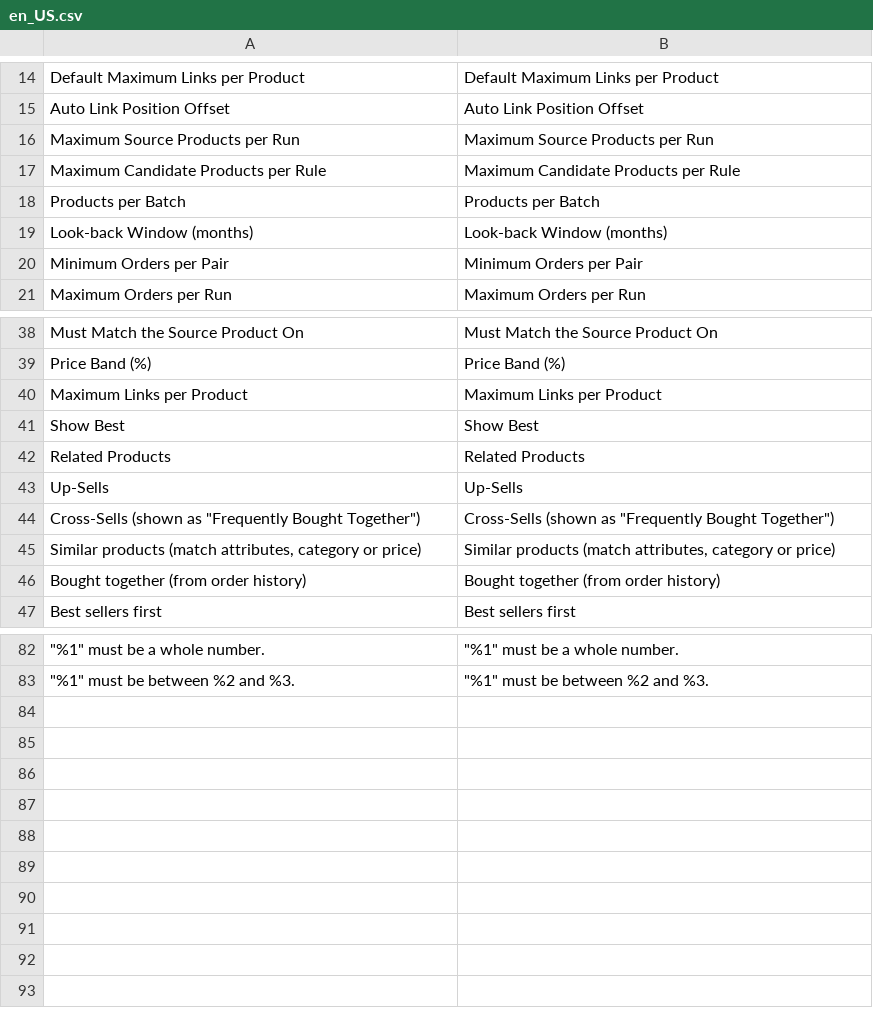
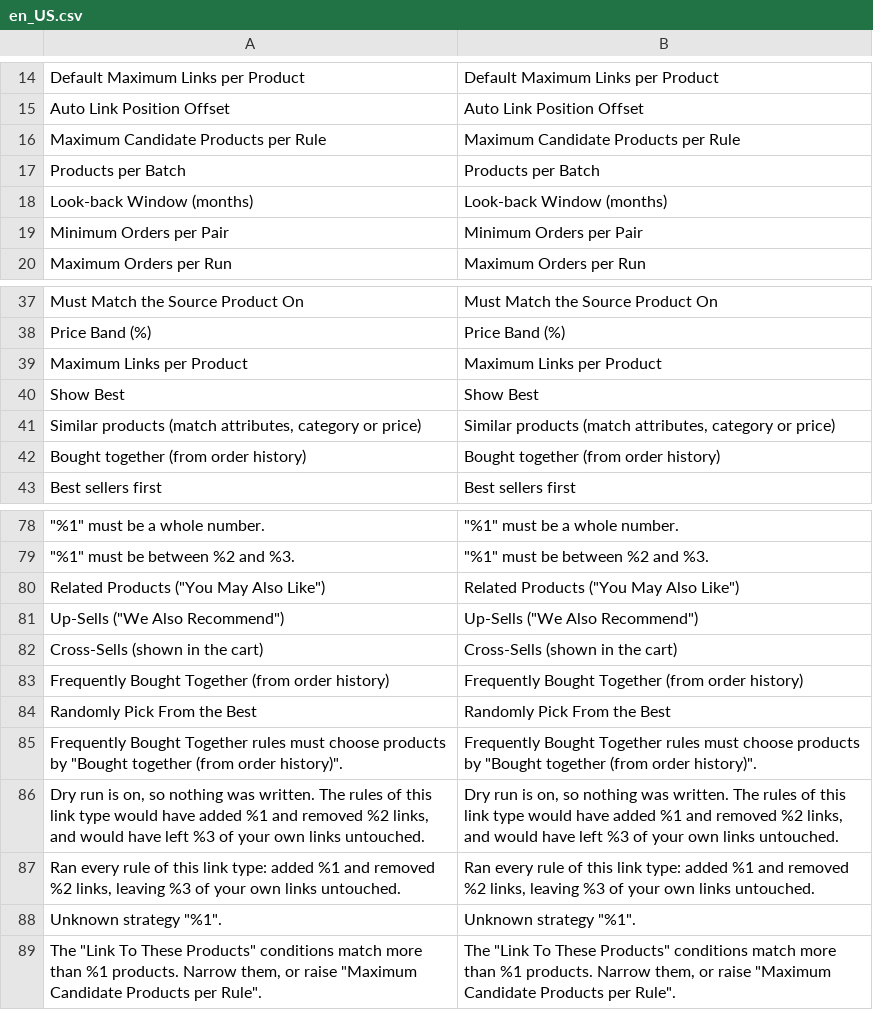
Before and after one commit to magenxcommerce/module-auto-product-links, a CSV file: i18n/en_US.csv, drawn as a sheet; only a part is shown, gaps mark what is left out.

```diff
--- a/i18n/en_US.csv
+++ b/i18n/en_US.csv
@@ -15,3 +15,2 @@
 "Auto Link Position Offset","Auto Link Position Offset"
-"Maximum Source Products per Run","Maximum Source Products per Run"
 "Maximum Candidate Products per Rule","Maximum Candidate Products per Rule"
@@ -41,5 +40,2 @@
 "Show Best","Show Best"
-"Related Products","Related Products"
-"Up-Sells","Up-Sells"
-"Cross-Sells (shown as ""Frequently Bought Together"")","Cross-Sells (shown as ""Frequently Bought Together"")"
 "Similar products (match attributes, category or price)","Similar products (match attributes, category or price)"
@@ -83 +79,11 @@
 """%1"" must be between %2 and %3.","""%1"" must be between %2 and %3."
+"Related Products (""You May Also Like"")","Related Products (""You May Also Like"")"
+"Up-Sells (""We Also Recommend"")","Up-Sells (""We Also Recommend"")"
+"Cross-Sells (shown in the cart)","Cross-Sells (shown in the cart)"
+"Frequently Bought Together (from order history)","Frequently Bought Together (from order history)"
+"Randomly Pick From the Best","Randomly Pick From the Best"
+"Frequently Bought Together rules must choose products by ""Bought together (from order history)"".","Frequently Bought Together rules must choose products by ""Bought together (from order history)""."
+"Dry run is on, so nothing was written. The rules of this link type would have added %1 and removed %2 links, and would have left %3 of your own links untouched.","Dry run is on, so nothing was written. The rules of this link type would have added %1 and removed %2 links, and would have left %3 of your own links untouched."
+"Ran every rule of this link type: added %1 and removed %2 links, leaving %3 of your own links untouched.","Ran every rule of this link type: added %1 and removed %2 links, leaving %3 of your own links untouched."
+"Unknown strategy ""%1"".","Unknown strategy ""%1""."
+"The ""Link To These Products"" conditions match more than %1 products. Narrow them, or raise ""Maximum Candidate Products per Rule"".","The ""Link To These Products"" conditions match more than %1 products. Narrow them, or raise ""Maximum Candidate Products per Rule""."
```
Also changed, not shown: 35 other files.
